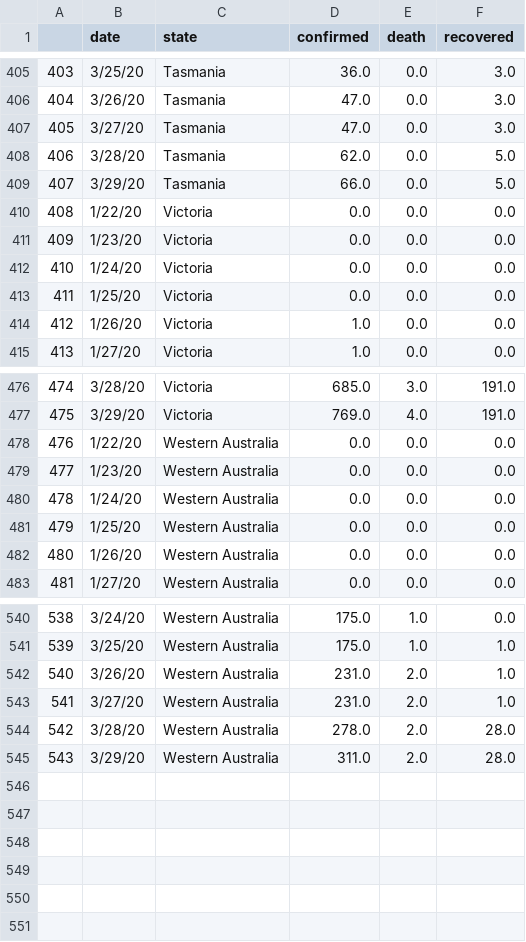
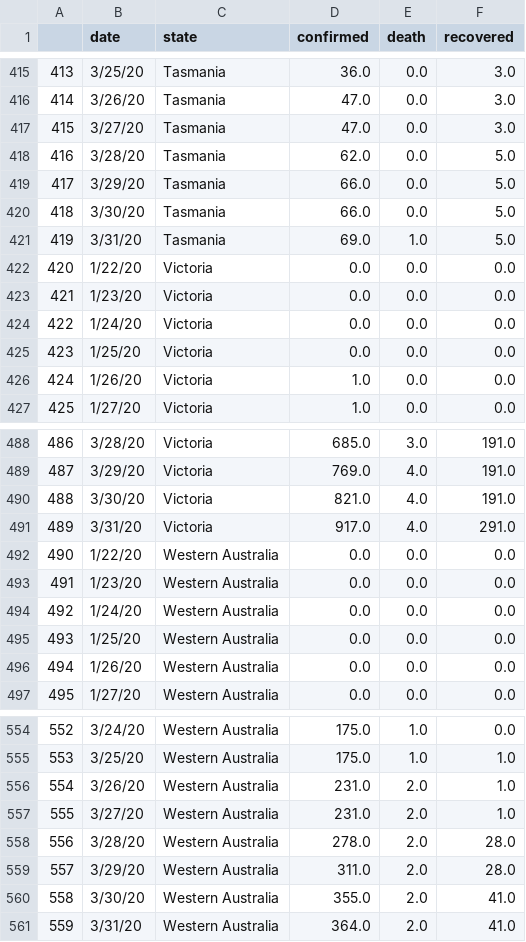
Before and after one commit to bccp/covid-19-data, a TSV file: data/Australia/jhu.tsv, drawn as a sheet; only a part is shown, gaps mark what is left out; the diff covers the shown part only; the diff names each change by its address in the sheet, - before the commit and + after, or states it on an @@ line.

```diff
--- a/data/Australia/jhu.tsv
+++ b/data/Australia/jhu.tsv
@@ column A renumbered between rows 72 and 559 @@
+row 420: 418 | 3/30/20 | Tasmania | 66.0 | 0.0 | 5.0
+row 421: 419 | 3/31/20 | Tasmania | 69.0 | 1.0 | 5.0
+row 490: 488 | 3/30/20 | Victoria | 821.0 | 4.0 | 191.0
+row 491: 489 | 3/31/20 | Victoria | 917.0 | 4.0 | 291.0
+row 560: 558 | 3/30/20 | Western Australia | 355.0 | 2.0 | 41.0
+row 561: 559 | 3/31/20 | Western Australia | 364.0 | 2.0 | 41.0
```
Also changed, not shown: 10 added rows elsewhere in this file, data/Canada/jhu.tsv, data/China/jhu.tsv, 9 other files.
